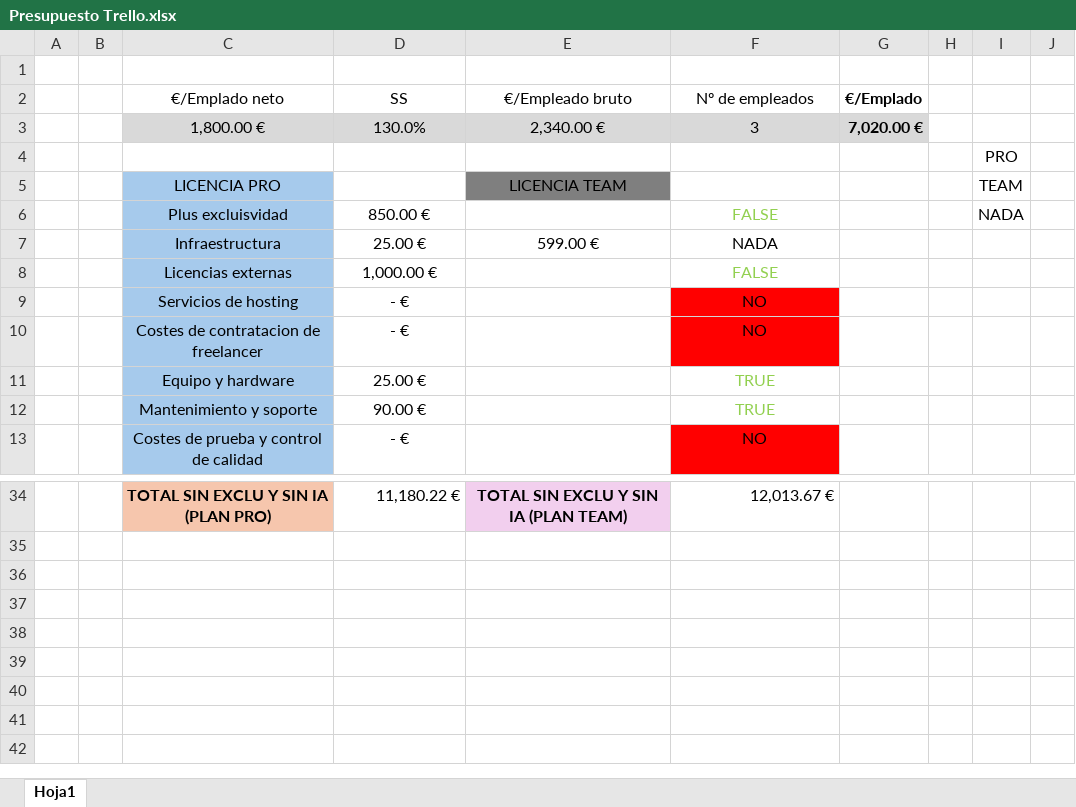
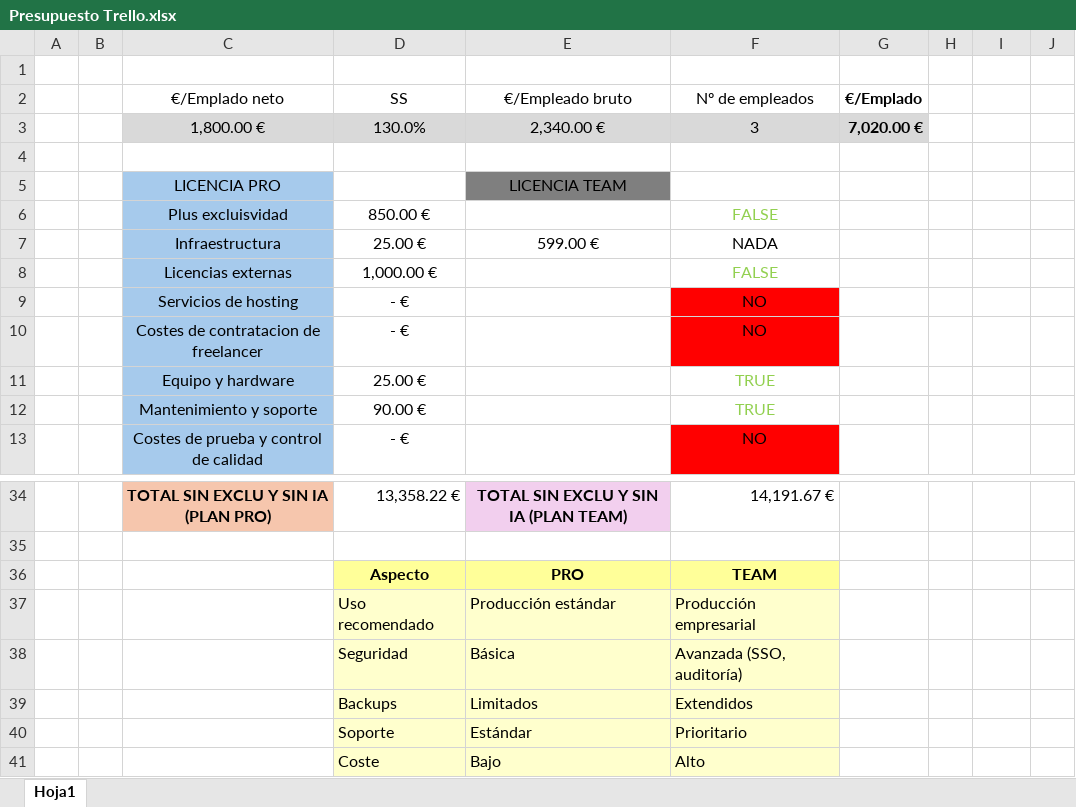
Before and after one commit to HugoRomeroMorales/Trello-like-app, an Excel workbook: Presupuesto Trello.xlsx, sheet Hoja1, drawn as a sheet; only a part is shown, gaps mark what is left out; values as stored, in another font and other column widths than the file's, no borders; charts and pictures not drawn; the diff covers the shown part only; the diff names each change by its address in the sheet, - before the commit and + after, or states it on an @@ line.

```diff
--- a/Presupuesto Trello.xlsx (sheet Hoja1)
+++ b/Presupuesto Trello.xlsx (sheet Hoja1)
-I4:I6 text colour: black
+I4:I6 text colour: #FFFFFF
-D34 (SS): 11,180.22 €
+D34 (SS): 13,358.22 €
-F34 (Nº de empleados): 12,013.67 €
+F34 (Nº de empleados): 14,191.67 €
+row 35: (empty)
+row 36:  |  |  | Aspecto | PRO | TEAM
+row 37:  |  |  | Uso recomendado | Producción estándar | Producción empresarial
+row 38:  |  |  | Seguridad | Básica | Avanzada (SSO, auditoría)
+row 39:  |  |  | Backups | Limitados | Extendidos
+row 40:  |  |  | Soporte | Estándar | Prioritario
+row 41:  |  |  | Coste | Bajo | Alto
```
Also changed, not shown: 1 added row, 1 removed row and 30 edited cells elsewhere in this sheet, charts or pictures.
